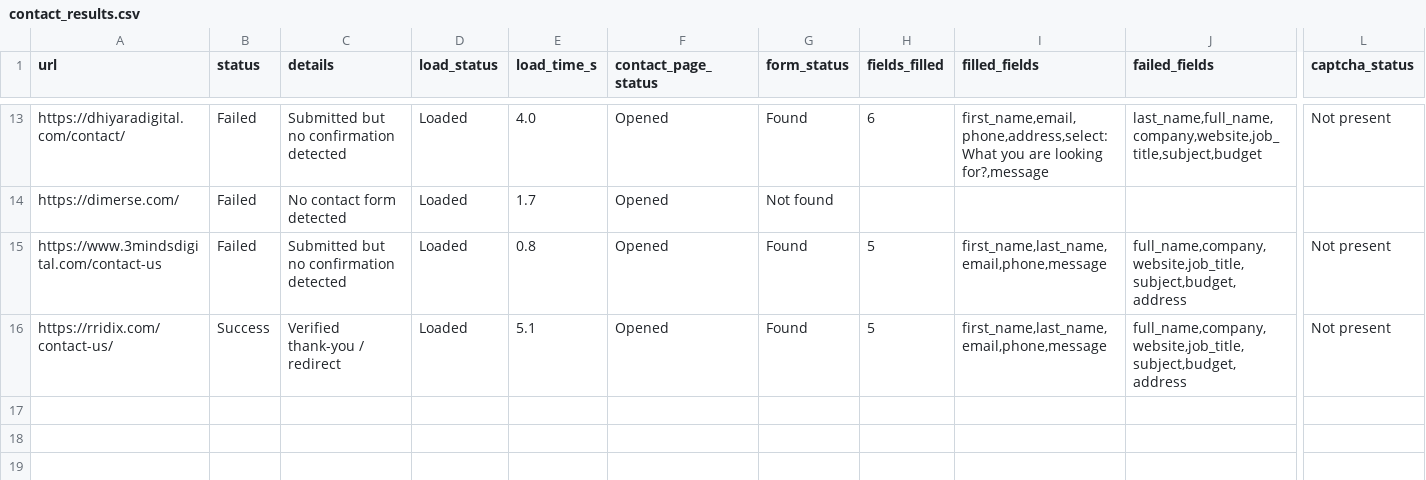
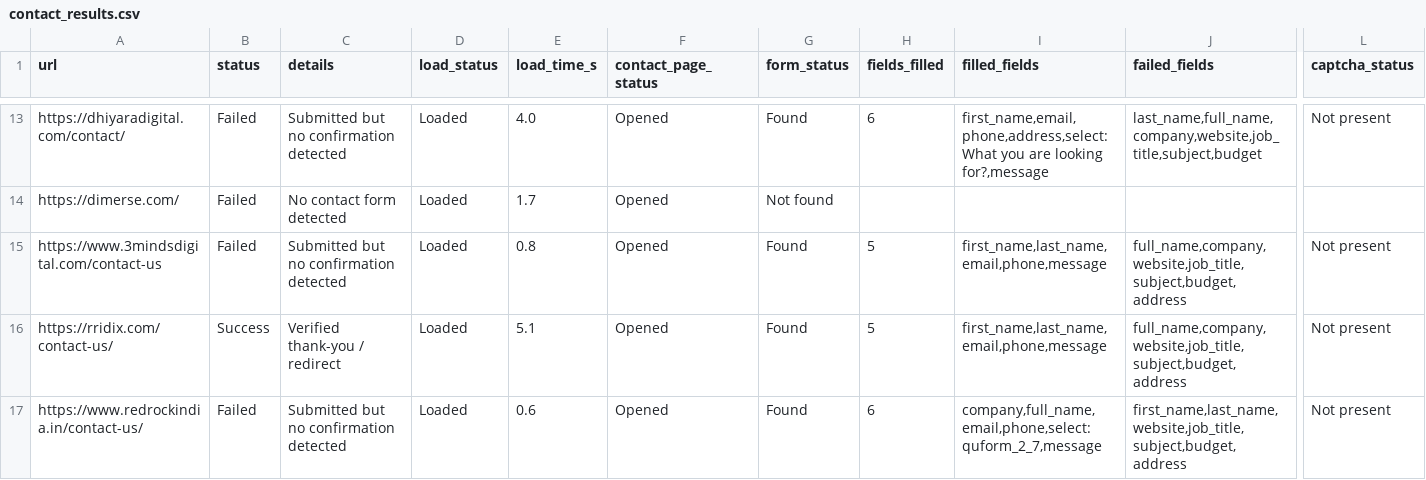
Before and after one commit to f11ps/outreach-automation, a CSV file: form_results/contact_results.csv, drawn as a sheet; only a part is shown, gaps mark what is left out; rows hold the shown columns only; the diff names each change by its address in the sheet, - before the commit and + after, or states it on an @@ line.

```diff
--- a/form_results/contact_results.csv
+++ b/form_results/contact_results.csv
+row 17: https://www.redrockindia.in/contact-us/ | Failed | Submitted but no confirmation detected | Loaded | 0.6 | Opened | Found | 6 | company,full_name,email,phone,select:quform_2_7,message | first_name,last_name,website,job_title,subject,budget,address | Not present
```
Also changed, not shown: digital_marketing_data.csv, 5 other files.
